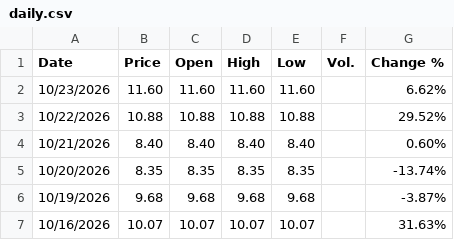
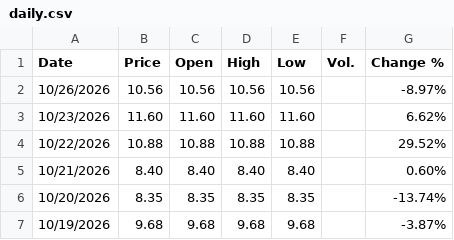
Before and after one commit to takeshiromanov/IOVIQUANT_DATA, a CSV file: data/cor1m/daily.csv, drawn as a sheet; only a part is shown; the shorter side is filled out with more unchanged rows.

```diff
--- a/data/cor1m/daily.csv
+++ b/data/cor1m/daily.csv
@@ -1,2 +1,3 @@
 "Date","Price","Open","High","Low","Vol.","Change %"
+"10/26/2026","10.56","10.56","10.56","10.56","","-8.97%"
 "10/23/2026","11.60","11.60","11.60","11.60","","6.62%"
```
